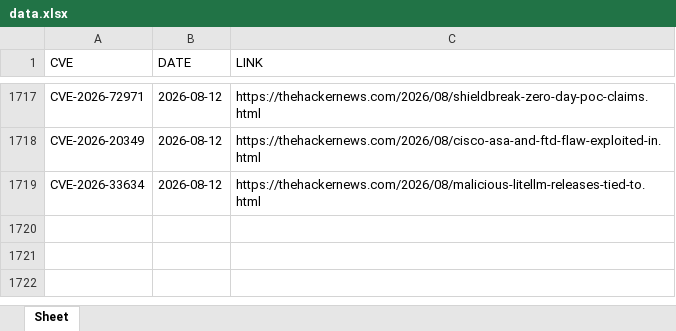
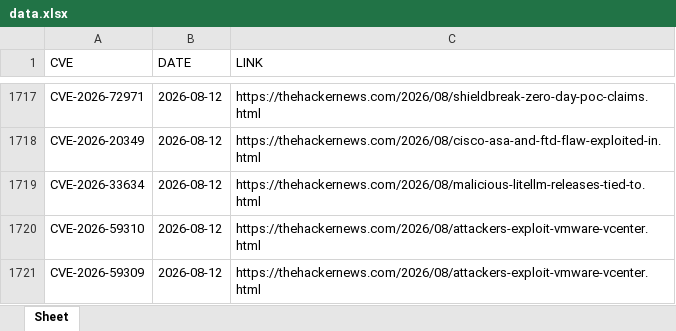
Before and after one commit to thanujbtech-lgtm/hackernews_cve, an Excel workbook: data.xlsx, sheet Sheet, drawn as a sheet; only a part is shown, gaps mark what is left out; values as stored, in another font and other column widths than the file's, no borders; the diff names each change by its address in the sheet, - before the commit and + after, or states it on an @@ line.

```diff
--- a/data.xlsx (sheet Sheet)
+++ b/data.xlsx (sheet Sheet)
+row 1720: CVE-2026-59310 | 2026-08-12 | https://thehackernews.com/2026/08/attackers-exploit-vmware-vcenter.html
+row 1721: CVE-2026-59309 | 2026-08-12 | https://thehackernews.com/2026/08/attackers-exploit-vmware-vcenter.html
```
